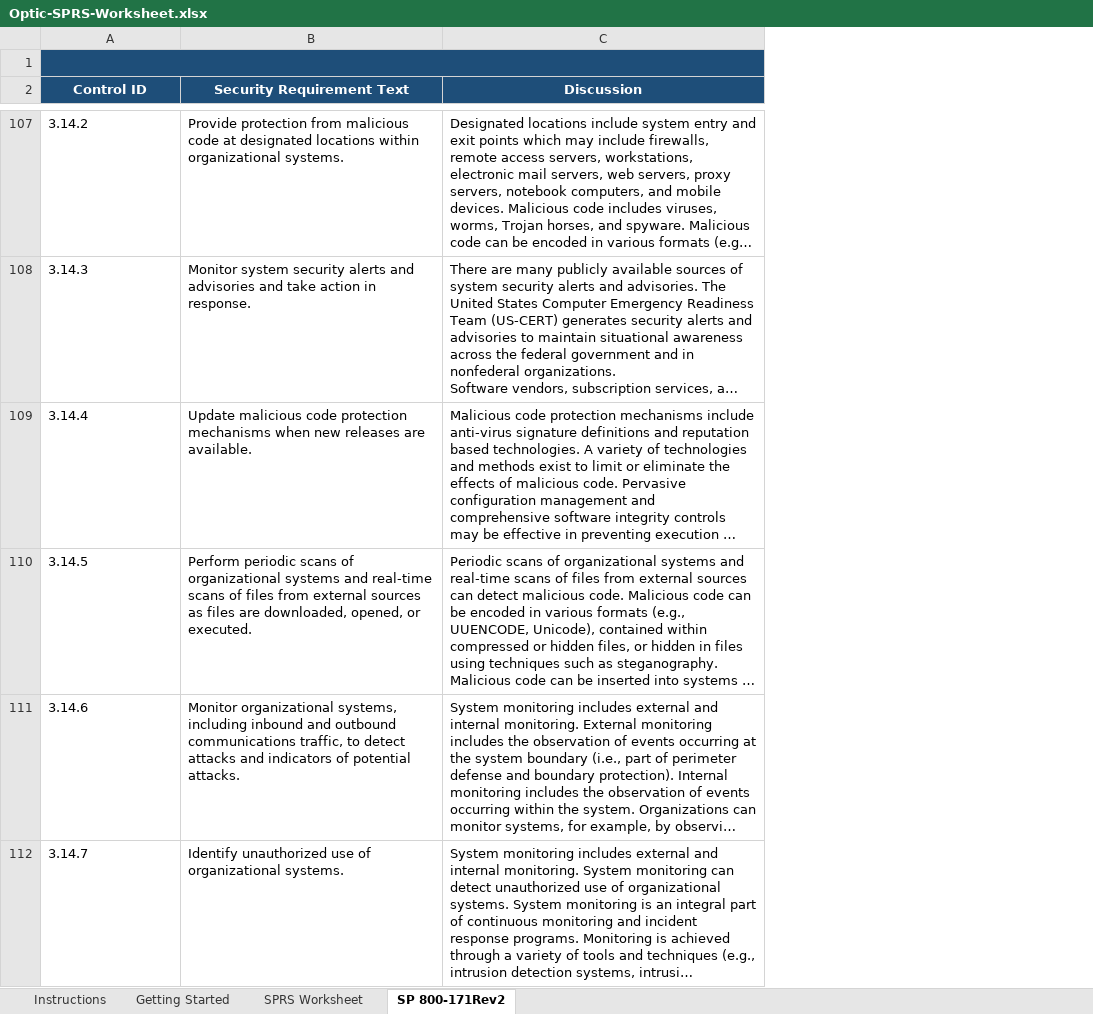
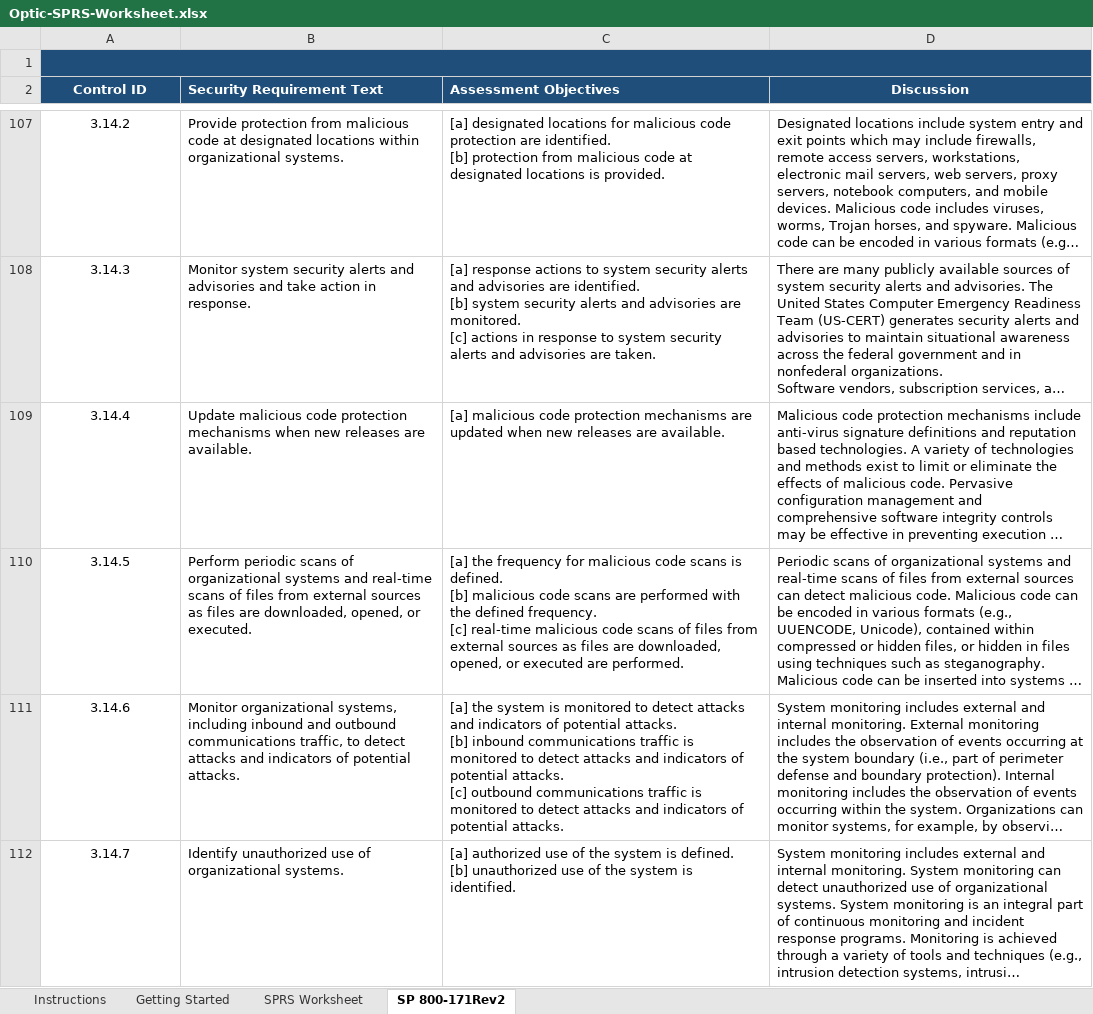
Before and after one commit to opticcyber/opticcyber.github.io, an Excel workbook: resources/templates/Optic-SPRS-Worksheet.xlsx, sheet SP 800-171Rev2, drawn as a sheet; only a part is shown, gaps mark what is left out; long unchanged cells end in …; values as stored, in another font and other column widths than the file's, no borders; charts and pictures not drawn; ↵ is a line break in a cell; the diff covers the shown part only; the diff names each change by its address in the sheet, - before the commit and + after, or states it on an @@ line.

Commit message:
update template spreadsheets

```diff
--- a/resources/templates/Optic-SPRS-Worksheet.xlsx (sheet SP 800-171Rev2)
+++ b/resources/templates/Optic-SPRS-Worksheet.xlsx (sheet SP 800-171Rev2)
+column C (Assessment Objectives), rows 107-112: [a] designated locations for malicious code protection are identified. ↵ [b] protection from malicious code at designated locations is provided. | [a] response actions to system security alerts and advisories are identified. ↵ [b] system security alerts and advisories are monitored. ↵ [c] actions in response to system security alerts and advisories are taken. | [a] malicious code protection mechanisms are updated when new releases are available. | [a] the frequency for malicious code scans is defined. ↵ [b] malicious code scans are performed with the defined frequency. ↵ [c] real-time malicious code scans of files from external sources as files are downloaded, opened, or executed are performed. | [a] the system is monitored to detect attacks and indicators of potential attacks. ↵ [b] inbound communications traffic is monitored to detect attacks and indicators of potential attacks. ↵ [c] outbound communications traffic is monitored to detect attacks and indicators of potential attacks. | [a] authorized use of the system is defined. ↵ [b] unauthorized use of the system is identified.
-B2 alignment: center
+B2 alignment: left
-A107:A112 alignment: left
+A107:A112 alignment: center
```
Also changed, not shown: cell formats elsewhere in this sheet, sheet SPRS Worksheet, formulas that keep their value, resources/templates/NIST-SP-800-171-rev2-profile-template.xlsx, 7 other files.
